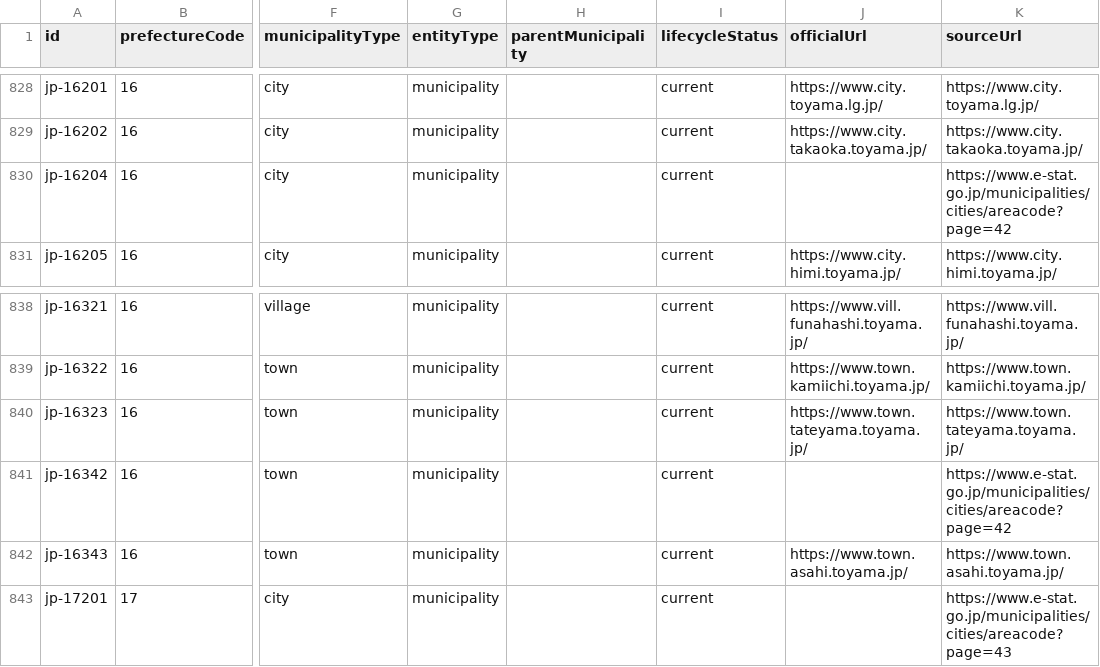
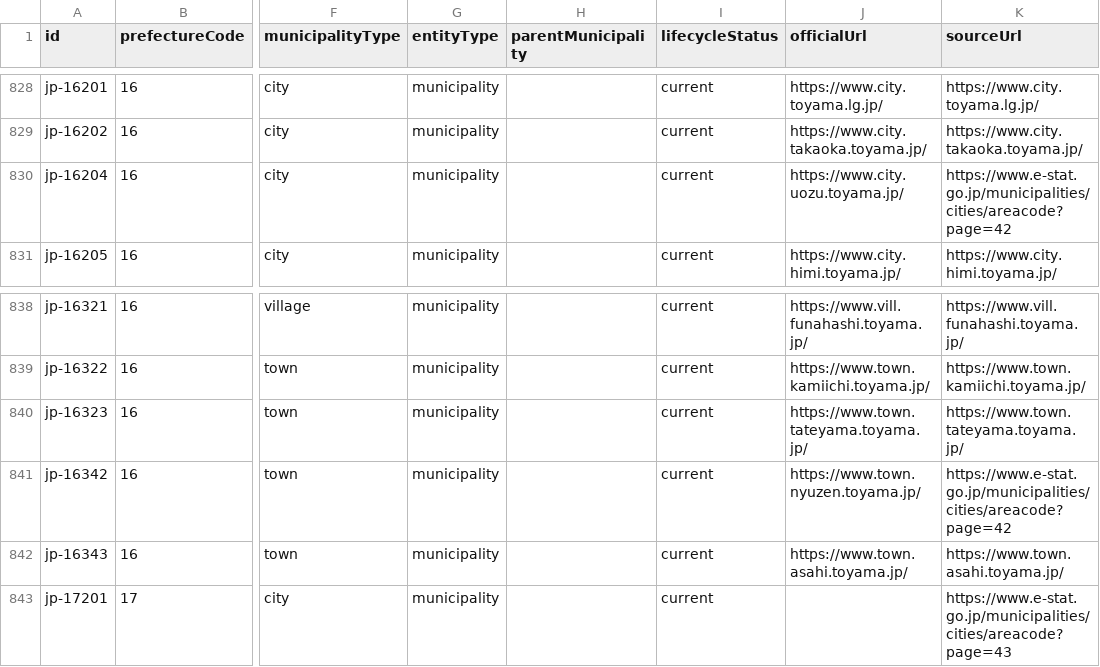
Before and after one commit to Yut8853/fukushi-portal, a CSV file: data/nationwide-municipalities.csv, drawn as a sheet; only a part is shown, gaps mark what is left out; the diff names each change by its address in the sheet, - before the commit and + after, or states it on an @@ line.

```diff
--- a/data/nationwide-municipalities.csv
+++ b/data/nationwide-municipalities.csv
-J830 (officialUrl): (empty)
+J830 (officialUrl): https://www.city.uozu.toyama.jp/
-J841 (officialUrl): (empty)
+J841 (officialUrl): https://www.town.nyuzen.toyama.jp/
```
Also changed, not shown: data/municipalities.csv, data/sources.csv, 3 other files.
